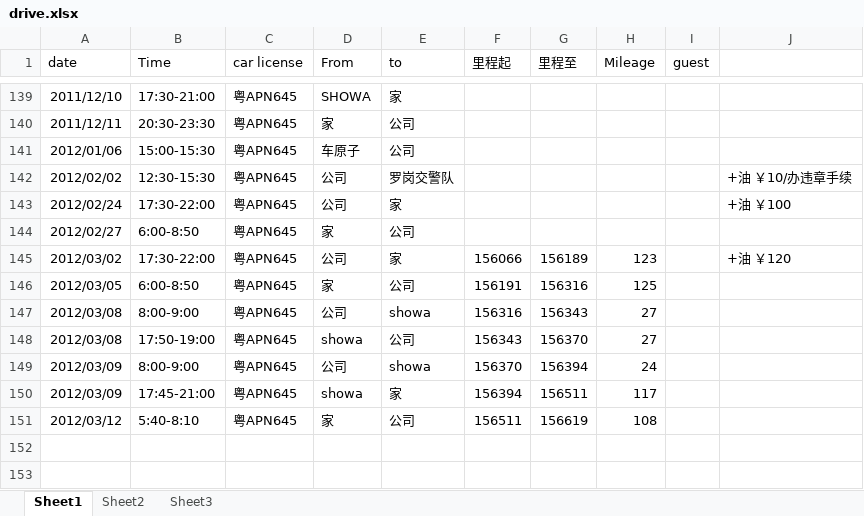
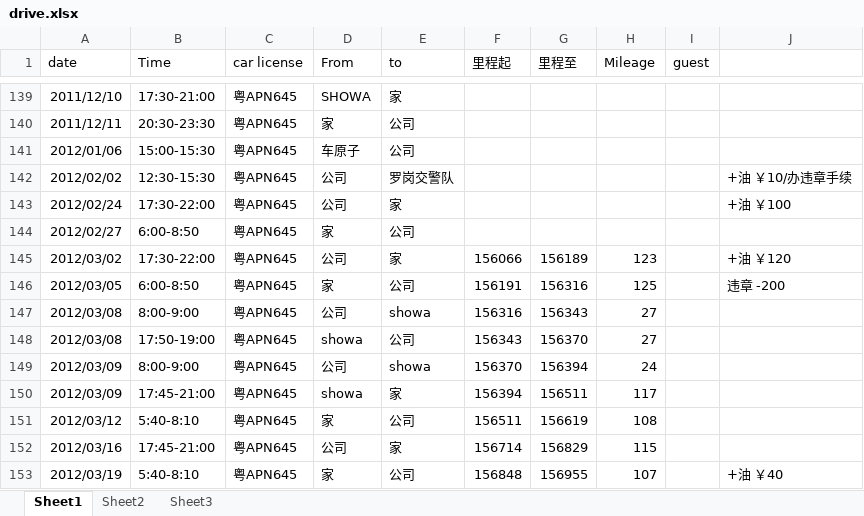
Before and after one commit to hubshi/liferecord, an Excel workbook: history/drive.xlsx, sheet Sheet1, drawn as a sheet; only a part is shown, gaps mark what is left out; values as stored, in another font and other column widths than the file's, no borders; the diff names each change by its address in the sheet, - before the commit and + after, or states it on an @@ line.

```diff
--- a/history/drive.xlsx (sheet Sheet1)
+++ b/history/drive.xlsx (sheet Sheet1)
-J146: (empty)
+J146: 违章 -200
+row 152: 2012/03/16 | 17:45-21:00 | 粤APN645 | 公司 | 家 | 156714 | 156829 | 115
+row 153: 2012/03/19 | 5:40-8:10 | 粤APN645 | 家 | 公司 | 156848 | 156955 | 107 |  | +油 ￥40
```
Also changed, not shown: 1 other file.
